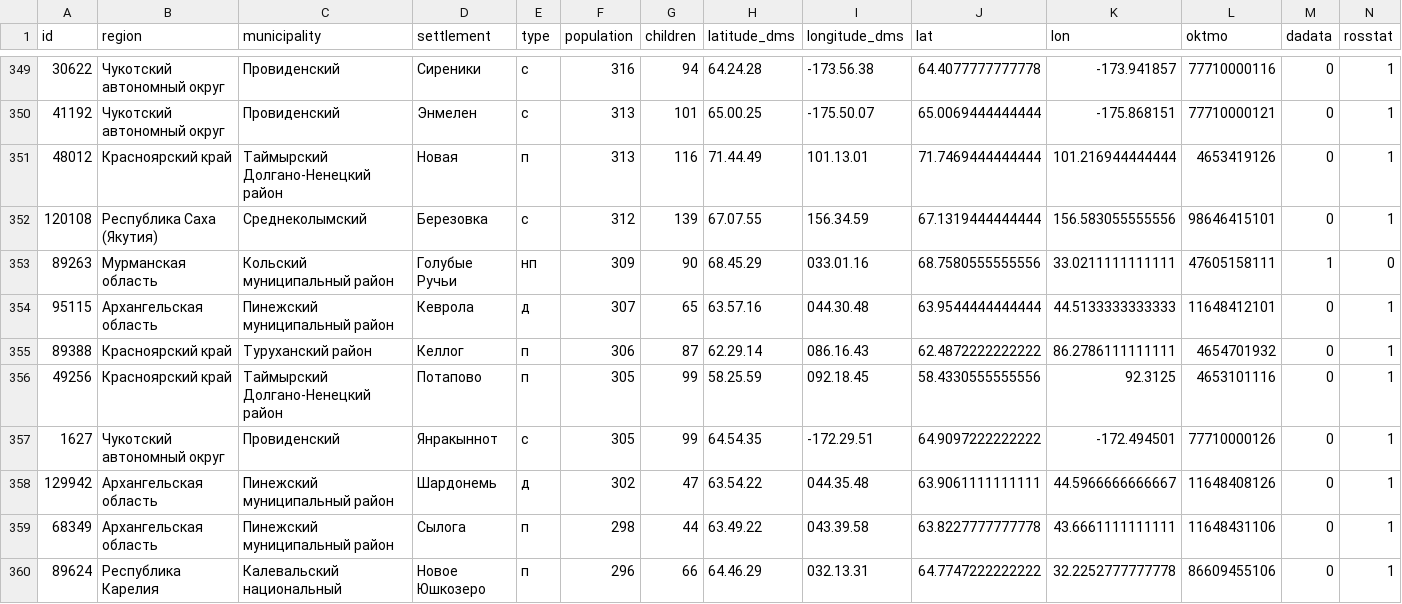
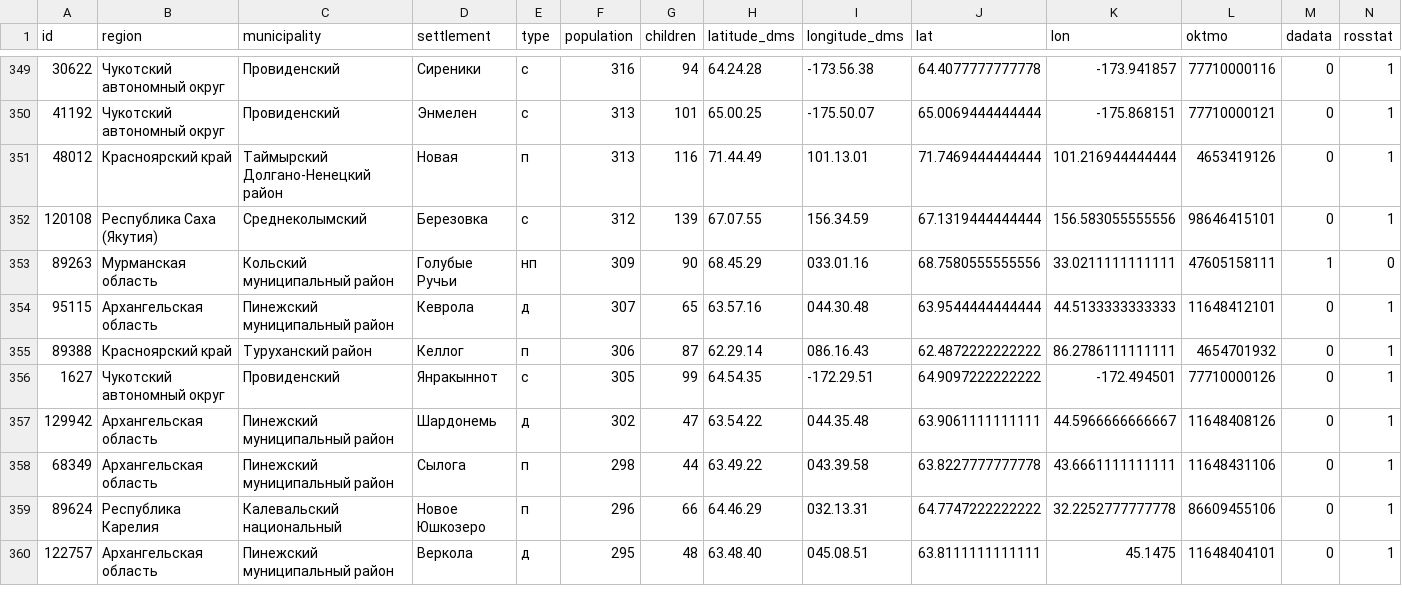
Before and after one commit to av-smirnov/digital-arctic, a CSV file: data/settlements.csv, drawn as a sheet; only a part is shown, gaps mark what is left out; the shorter side is filled out with more unchanged rows; rows hold the shown columns only; the diff names each change by its address in the sheet, - before the commit and + after, or states it on an @@ line.

```diff
--- a/data/settlements.csv
+++ b/data/settlements.csv
-row 356: 49256 | Красноярский край | Таймырский Долгано-Ненецкий район | Потапово | п | 305 | 99 | 58.25.59 | 092.18.45 | 58.4330555555556 | 92.3125 | 4653101116 | 0 | 1
```
Also changed, not shown: data/coords.csv, data/profiles.csv, 11 other files.
